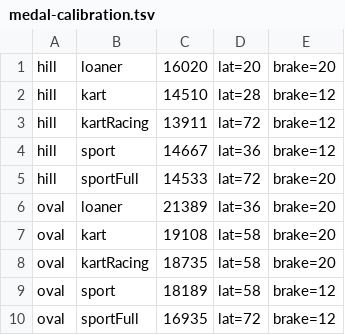
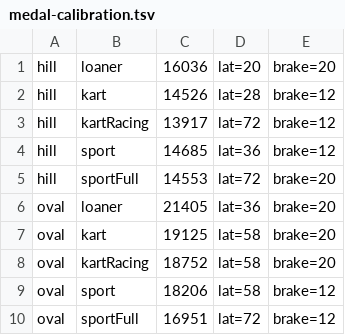
Before and after one commit to LoopingStudio/satiscartory, a TSV file: docs/medal-calibration.tsv, drawn as a sheet.

```diff
--- a/docs/medal-calibration.tsv
+++ b/docs/medal-calibration.tsv
@@ -1,10 +1,10 @@
-hill	loaner	16020	lat=20	brake=20
-hill	kart	14510	lat=28	brake=12
-hill	kartRacing	13911	lat=72	brake=12
-hill	sport	14667	lat=36	brake=12
-hill	sportFull	14533	lat=72	brake=20
-oval	loaner	21389	lat=36	brake=20
-oval	kart	19108	lat=58	brake=20
-oval	kartRacing	18735	lat=58	brake=20
-oval	sport	18189	lat=58	brake=12
-oval	sportFull	16935	lat=72	brake=12
+hill	loaner	16036	lat=20	brake=20
+hill	kart	14526	lat=28	brake=12
+hill	kartRacing	13917	lat=72	brake=12
+hill	sport	14685	lat=36	brake=12
+hill	sportFull	14553	lat=72	brake=20
+oval	loaner	21405	lat=36	brake=20
+oval	kart	19125	lat=58	brake=20
+oval	kartRacing	18752	lat=58	brake=20
+oval	sport	18206	lat=58	brake=12
+oval	sportFull	16951	lat=72	brake=12
```
Also changed, not shown: 27 other files.
